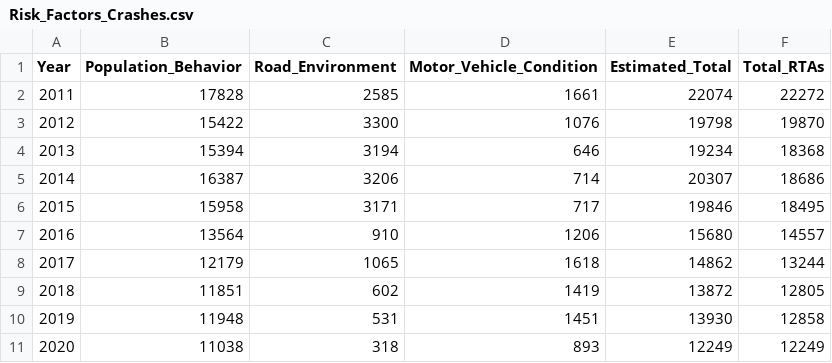
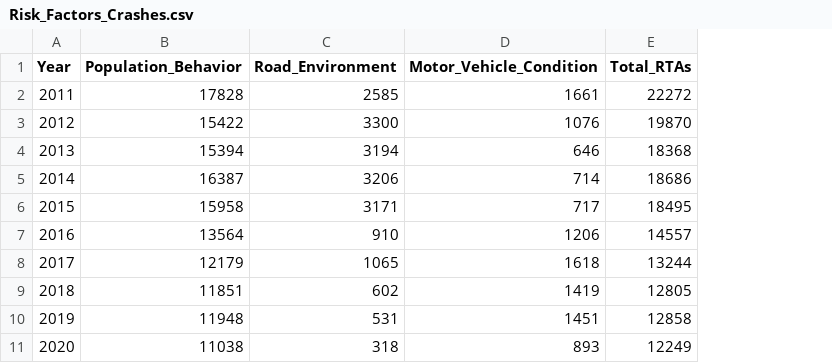
Before and after one commit to MillanMax/Accident-Prediction-Model, a CSV file: Risk_Factors_Crashes.csv, drawn as a sheet; the diff names each change by its address in the sheet, - before the commit and + after, or states it on an @@ line.

Commit message:
Add files via upload

```diff
--- a/Risk_Factors_Crashes.csv
+++ b/Risk_Factors_Crashes.csv
-column E (Estimated_Total), rows 2-11: 22074 | 19798 | 19234 | 20307 | 19846 | 15680 | 14862 | 13872 | 13930 | 12249
```
